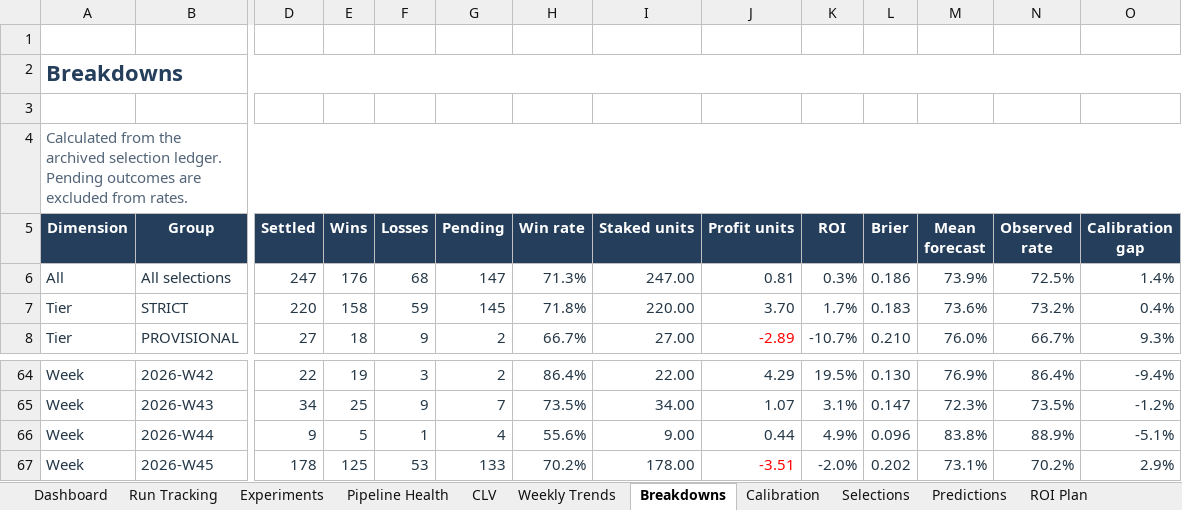
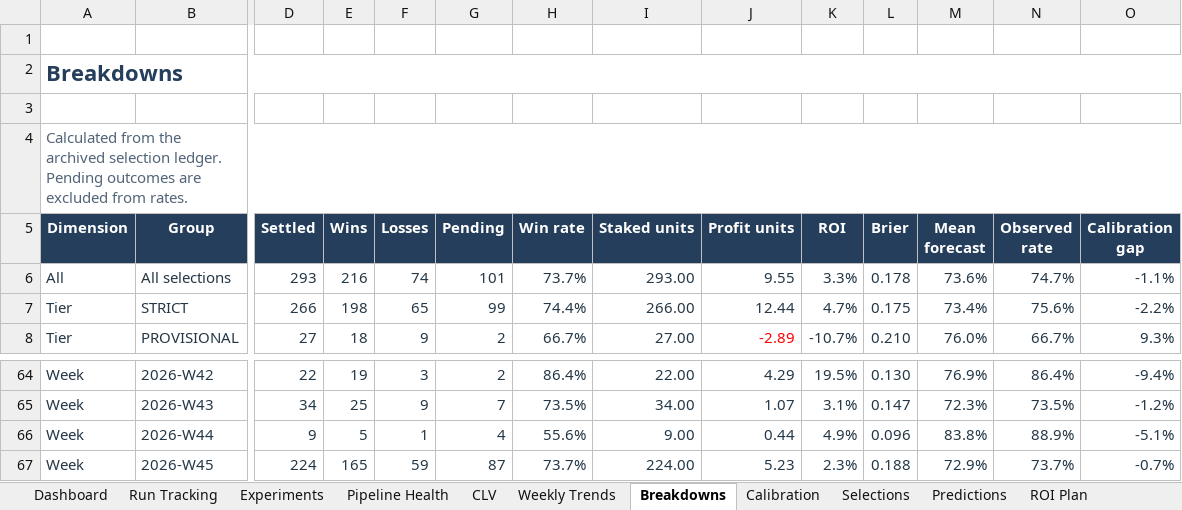
Before and after one commit to paulmaina/football-value-pipeline, an Excel workbook: football_output_v2/readable/football_performance_report.xlsx, sheet Breakdowns, drawn as a sheet; only a part is shown, gaps mark what is left out; values as stored, in another font and other column widths than the file's, no borders; conditional formats and table styles not drawn; the diff covers the shown part only; the diff names each change by its address in the sheet, - before the commit and + after, or states it on an @@ line.

```diff
--- a/football_output_v2/readable/football_performance_report.xlsx (sheet Breakdowns)
+++ b/football_output_v2/readable/football_performance_report.xlsx (sheet Breakdowns)
-D6 (Settled): 247
+D6 (Settled): 293
-E6 (Wins): 176
+E6 (Wins): 216
-F6 (Losses): 68
+F6 (Losses): 74
-G6 (Pending): 147
+G6 (Pending): 101
-H6 (Win rate): 71.3%
+H6 (Win rate): 73.7%
-I6 (Staked units): 247.00
+I6 (Staked units): 293.00
-J6 (Profit units): 0.81
+J6 (Profit units): 9.55
-K6 (ROI): 0.3%
+K6 (ROI): 3.3%
-L6 (Brier): 0.186
+L6 (Brier): 0.178
-M6 (Mean forecast): 73.9%
+M6 (Mean forecast): 73.6%
-N6 (Observed rate): 72.5%
+N6 (Observed rate): 74.7%
-O6 (Calibration gap): 1.4%
+O6 (Calibration gap): -1.1%
-D7 (Settled): 220
+D7 (Settled): 266
-E7 (Wins): 158
+E7 (Wins): 198
-F7 (Losses): 59
+F7 (Losses): 65
-G7 (Pending): 145
+G7 (Pending): 99
-H7 (Win rate): 71.8%
+H7 (Win rate): 74.4%
-I7 (Staked units): 220.00
+I7 (Staked units): 266.00
-J7 (Profit units): 3.70
+J7 (Profit units): 12.44
-K7 (ROI): 1.7%
+K7 (ROI): 4.7%
-L7 (Brier): 0.183
+L7 (Brier): 0.175
-M7 (Mean forecast): 73.6%
+M7 (Mean forecast): 73.4%
-N7 (Observed rate): 73.2%
+N7 (Observed rate): 75.6%
-O7 (Calibration gap): 0.4%
+O7 (Calibration gap): -2.2%
-D67 (Settled): 178
+D67 (Settled): 224
-E67 (Wins): 125
+E67 (Wins): 165
-F67 (Losses): 53
+F67 (Losses): 59
-G67 (Pending): 133
+G67 (Pending): 87
-H67 (Win rate): 70.2%
+H67 (Win rate): 73.7%
-I67 (Staked units): 178.00
+I67 (Staked units): 224.00
-J67 (Profit units): -3.51
+J67 (Profit units): 5.23
-J67 text colour: #FF0000
+J67 text colour: #243746
-K67 (ROI): -2.0%
+K67 (ROI): 2.3%
-L67 (Brier): 0.202
+L67 (Brier): 0.188
-M67 (Mean forecast): 73.1%
+M67 (Mean forecast): 72.9%
-N67 (Observed rate): 70.2%
+N67 (Observed rate): 73.7%
-O67 (Calibration gap): 2.9%
+O67 (Calibration gap): -0.7%
```
Also changed, not shown: 246 edited cells and cell formats elsewhere in this sheet, sheet ROI Plan, sheet Selections, sheet Predictions, sheet Dashboard, sheet Run Tracking, sheet Calibration, 3 more sheets, hidden cells, charts or pictures, 34 other files.
